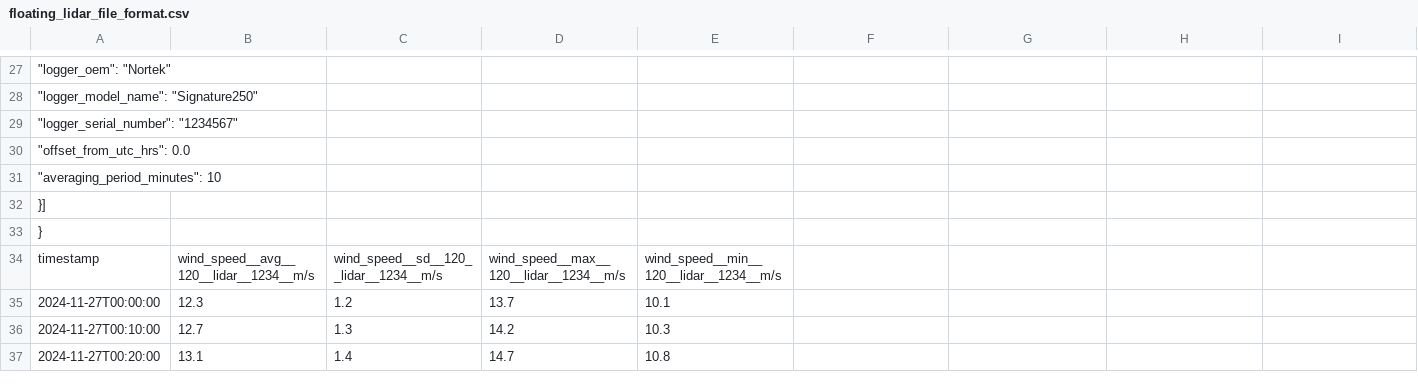
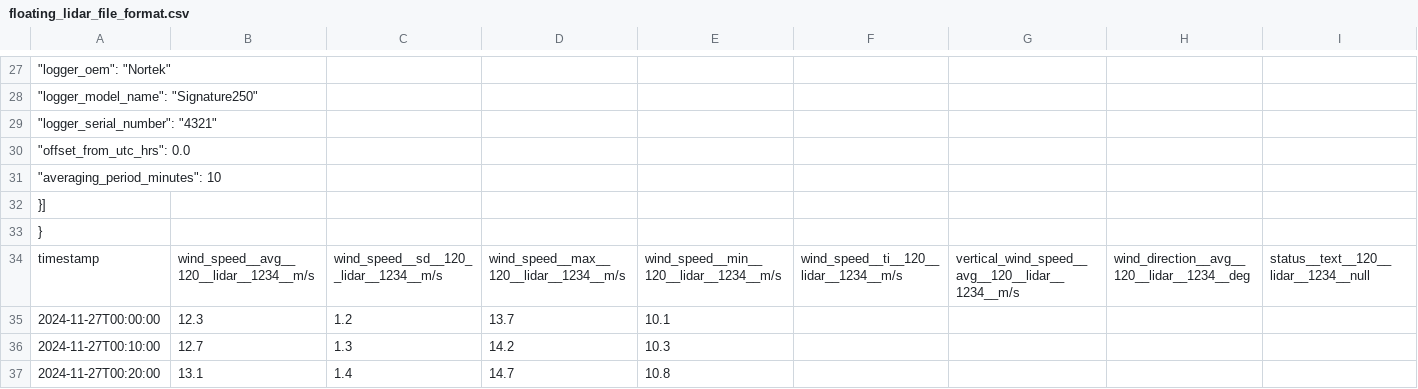
Before and after one commit to IEA-Task-43/digital_wra_data_standard, a CSV file: floating_lidar_file_format/floating_lidar_file_format.csv, drawn as a sheet; only a part is shown, gaps mark what is left out; removed rows and columns are numbered as before the commit, all else as after; rows hold the shown columns only; the diff names each change by its address in the sheet, - before the commit and + after, or states it on an @@ line.

```diff
--- a/floating_lidar_file_format/floating_lidar_file_format.csv
+++ b/floating_lidar_file_format/floating_lidar_file_format.csv
-A29: "logger_serial_number": "1234567"
+A29: "logger_serial_number": "4321"
-row 34: timestamp | wind_speed__avg__120__lidar__1234__m/s | wind_speed__sd__120__lidar__1234__m/s | wind_speed__max__120__lidar__1234__m/s | wind_speed__min__120__lidar__1234__m/s
+row 34: timestamp | wind_speed__avg__120__lidar__1234__m/s | wind_speed__sd__120__lidar__1234__m/s | wind_speed__max__120__lidar__1234__m/s | wind_speed__min__120__lidar__1234__m/s | wind_speed__ti__120__lidar__1234__m/s | vertical_wind_speed__avg__120__lidar__1234__m/s | wind_direction__avg__120__lidar__1234__deg | status__text__120__lidar__1234__null
```
Also changed, not shown: 1 other file.
